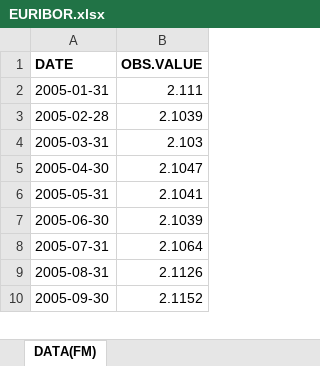
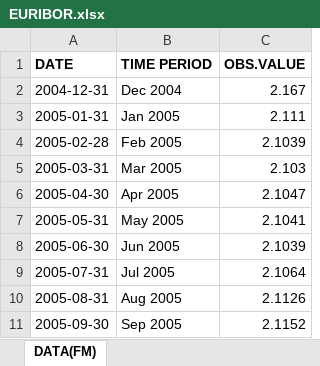
Before and after one commit to LucasDubss/Empirical-Asset-Pricing-with-ML-Evidence-from-the-EU, an Excel workbook: CODE/DATA/EURIBOR.xlsx, sheet DATA(FM), drawn as a sheet; only a part is shown; values as stored, in another font and other column widths than the file's, no borders; addresses are those after the commit; the diff names each change by its address in the sheet, - before the commit and + after, or states it on an @@ line.

```diff
--- a/CODE/DATA/EURIBOR.xlsx (sheet DATA(FM))
+++ b/CODE/DATA/EURIBOR.xlsx (sheet DATA(FM))
+column B (TIME PERIOD), rows 3-11: Jan 2005 | Feb 2005 | Mar 2005 | Apr 2005 | May 2005 | Jun 2005 | Jul 2005 | Aug 2005 | Sep 2005
+row 2: 2004-12-31 | Dec 2004 | 2.167
```
Also changed, not shown: 5 other files.
